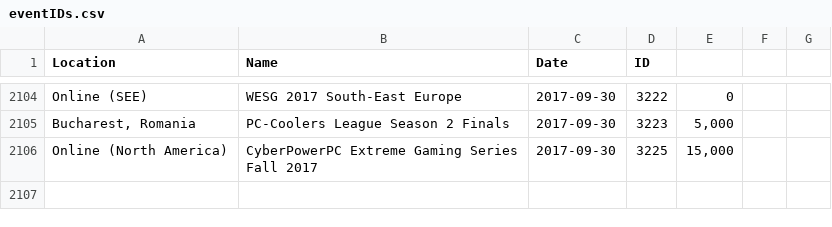
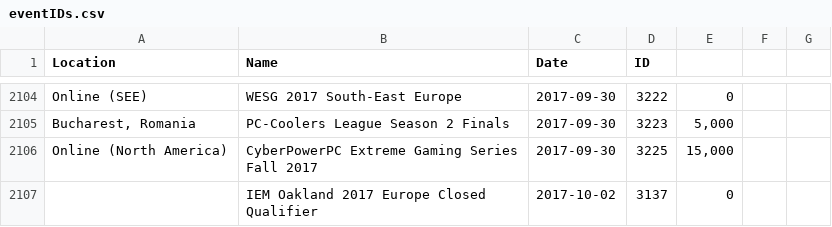
Before and after one commit to Liam-F/HLTV-Scraper, a CSV file: csv/eventIDs.csv, drawn as a sheet; only a part is shown, gaps mark what is left out; the diff names each change by its address in the sheet, - before the commit and + after, or states it on an @@ line.

```diff
--- a/csv/eventIDs.csv
+++ b/csv/eventIDs.csv
+row 2107:  | IEM Oakland 2017 Europe Closed Qualifier | 2017-10-02 | 3137 | 0
```
Also changed, not shown: csv/completedEvents.csv, csv/eventPrizes.csv, 5 other files.
